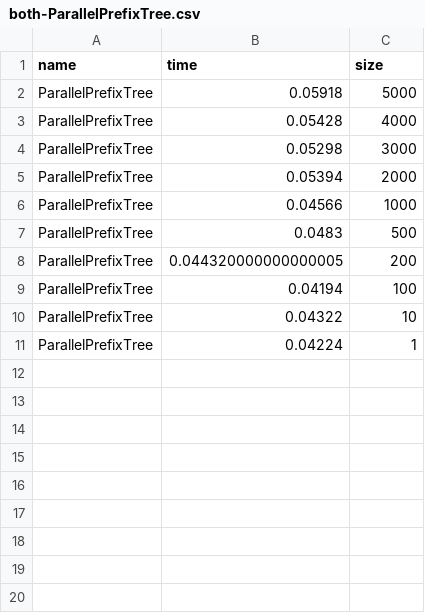
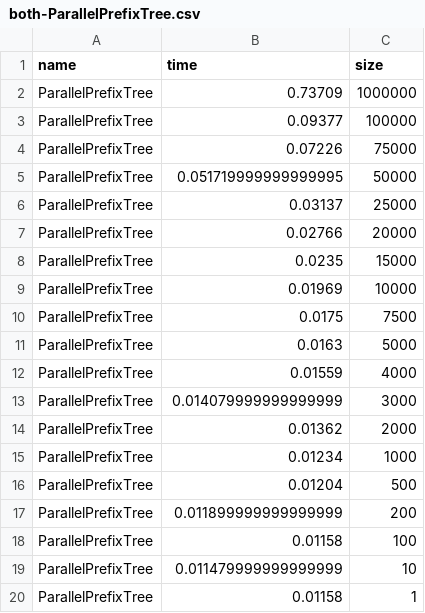
Before and after one commit to tsaglam/ParallelWordSearch, a CSV file: plots/input/both-ParallelPrefixTree.csv, drawn as a sheet.

```diff
--- a/plots/input/both-ParallelPrefixTree.csv
+++ b/plots/input/both-ParallelPrefixTree.csv
@@ -1,11 +1,20 @@
 name;time;size
-ParallelPrefixTree;0.05918;5000
-ParallelPrefixTree;0.05428;4000
-ParallelPrefixTree;0.05298;3000
-ParallelPrefixTree;0.05394;2000
-ParallelPrefixTree;0.04566;1000
-ParallelPrefixTree;0.0483;500
-ParallelPrefixTree;0.044320000000000005;200
-ParallelPrefixTree;0.04194;100
-ParallelPrefixTree;0.04322;10
-ParallelPrefixTree;0.04224;1
+ParallelPrefixTree;0.73709;1000000
+ParallelPrefixTree;0.09377;100000
+ParallelPrefixTree;0.07226;75000
+ParallelPrefixTree;0.051719999999999995;50000
+ParallelPrefixTree;0.03137;25000
+ParallelPrefixTree;0.02766;20000
+ParallelPrefixTree;0.0235;15000
+ParallelPrefixTree;0.01969;10000
+ParallelPrefixTree;0.0175;7500
+ParallelPrefixTree;0.0163;5000
+ParallelPrefixTree;0.01559;4000
+ParallelPrefixTree;0.014079999999999999;3000
+ParallelPrefixTree;0.01362;2000
+ParallelPrefixTree;0.01234;1000
+ParallelPrefixTree;0.01204;500
+ParallelPrefixTree;0.011899999999999999;200
+ParallelPrefixTree;0.01158;100
+ParallelPrefixTree;0.011479999999999999;10
+ParallelPrefixTree;0.01158;1
```
Also changed, not shown: plots/input/both-MultiTreeSet.csv, plots/input/both-ParallelPrefixForest.csv, 4 other files.
